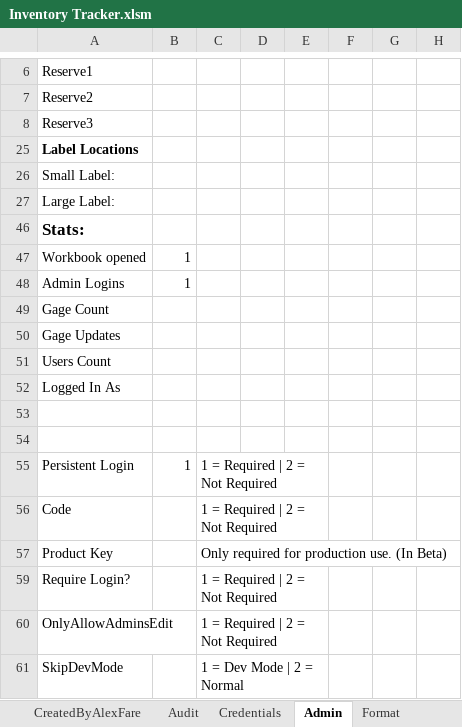
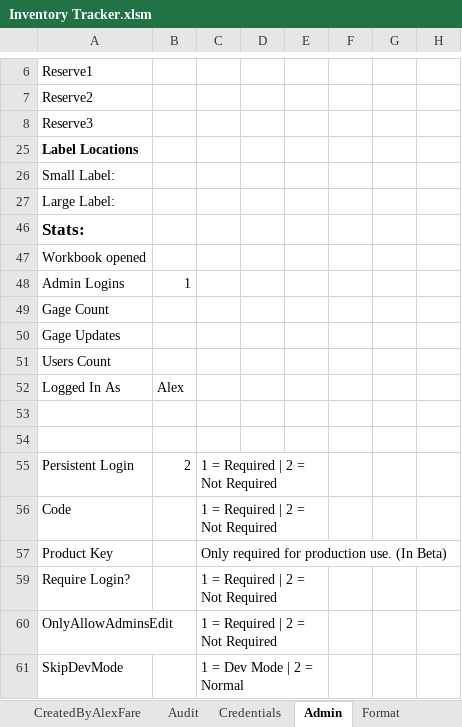
Before and after one commit to alexfare/InventoryTracker, an Excel workbook: Inventory Tracker.xlsm, sheet Admin, drawn as a sheet; only a part is shown, gaps mark what is left out; values as stored, in another font and other column widths than the file's, no borders; the diff names each change by its address in the sheet, - before the commit and + after, or states it on an @@ line.

Commit message:
v1.1.0
Updated MainMenu Layout.
Updated AdminPanel Layout.

```diff
--- a/Inventory Tracker.xlsm (sheet Admin)
+++ b/Inventory Tracker.xlsm (sheet Admin)
-B47: 1
+B47: (empty)
-B52: (empty)
+B52: Alex
-B55: 1
+B55: 2
```
Also changed, not shown: sheet CreatedByAlexFare, sheet Audit, 5 other files.
